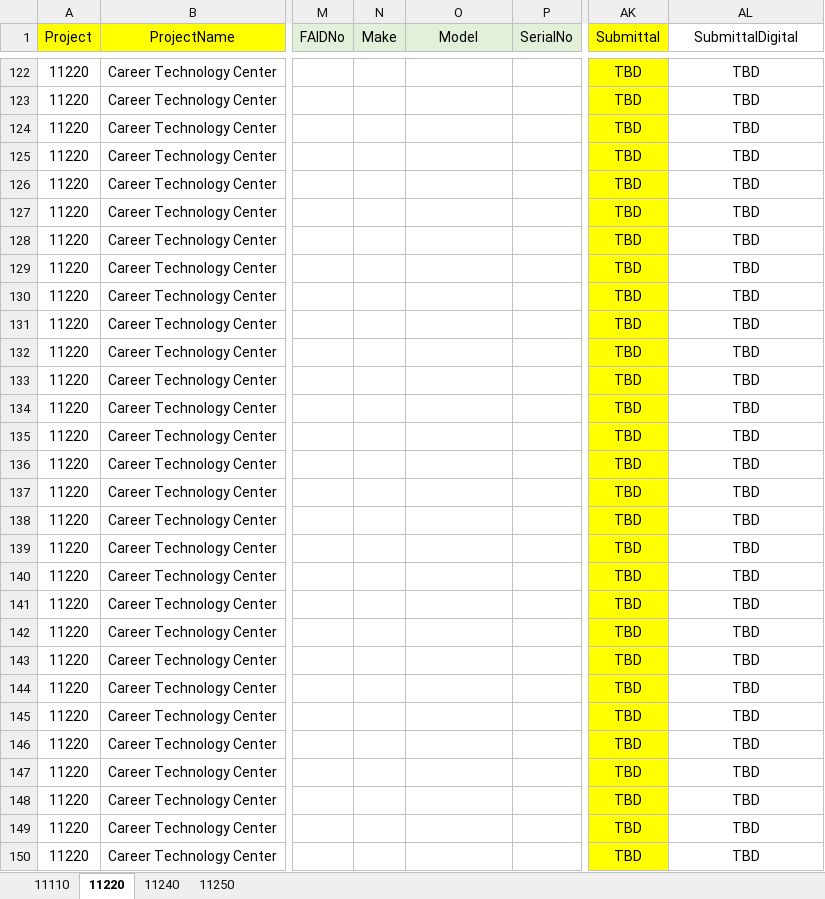
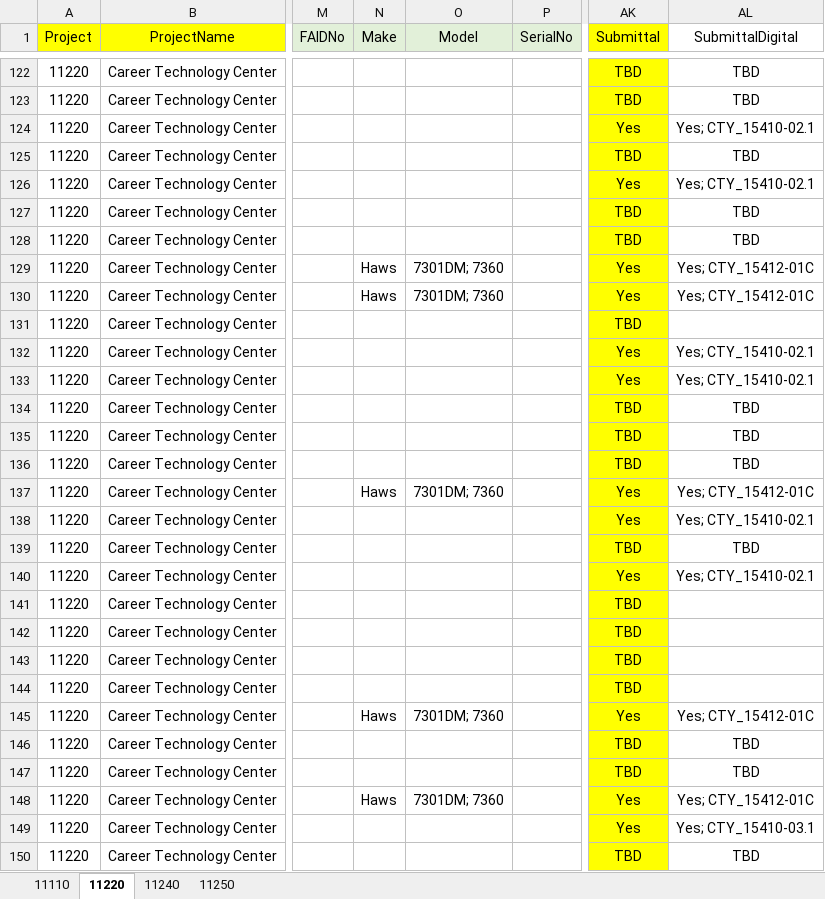
Before and after one commit to stevedowpe/Project-03, an Excel workbook: resource/SDCCD-Prop-S-N-Equipment-DataBuild.xlsx, sheet 11220, drawn as a sheet; only a part is shown, gaps mark what is left out; values as stored, in another font and other column widths than the file's, no borders; conditional formats not drawn; the diff covers the shown part only; the diff names each change by its address in the sheet, - before the commit and + after, or states it on an @@ line.

Commit message:
11220 added some submittal detail

```diff
--- a/resource/SDCCD-Prop-S-N-Equipment-DataBuild.xlsx (sheet 11220)
+++ b/resource/SDCCD-Prop-S-N-Equipment-DataBuild.xlsx (sheet 11220)
-AK124 (Submittal): TBD
+AK124 (Submittal): Yes
-AL124 (SubmittalDigital): TBD
+AL124 (SubmittalDigital): Yes; CTY_15410-02.1
-AK126 (Submittal): TBD
+AK126 (Submittal): Yes
-AL126 (SubmittalDigital): TBD
+AL126 (SubmittalDigital): Yes; CTY_15410-02.1
-N129:N130 (Make): (empty)
+N129:N130 (Make): Haws
-O129:O130 (Model): (empty)
+O129:O130 (Model): 7301DM; 7360
-AK129:AK130 (Submittal): TBD
+AK129:AK130 (Submittal): Yes
-AL129:AL130 (SubmittalDigital): TBD
+AL129:AL130 (SubmittalDigital): Yes; CTY_15412-01C
-AL131 (SubmittalDigital): TBD
+AL131 (SubmittalDigital): (empty)
-AK132:AK133 (Submittal): TBD
+AK132:AK133 (Submittal): Yes
-AL132:AL133 (SubmittalDigital): TBD
+AL132:AL133 (SubmittalDigital): Yes; CTY_15410-02.1
-N137 (Make): (empty)
+N137 (Make): Haws
-O137 (Model): (empty)
+O137 (Model): 7301DM; 7360
-AK137:AK138 (Submittal): TBD
+AK137:AK138 (Submittal): Yes
-AL137 (SubmittalDigital): TBD
+AL137 (SubmittalDigital): Yes; CTY_15412-01C
-AL138 (SubmittalDigital): TBD
+AL138 (SubmittalDigital): Yes; CTY_15410-02.1
-AK140 (Submittal): TBD
+AK140 (Submittal): Yes
-AL140 (SubmittalDigital): TBD
+AL140 (SubmittalDigital): Yes; CTY_15410-02.1
-AL141:AL144 (SubmittalDigital): TBD
+AL141:AL144 (SubmittalDigital): (empty)
-N145 (Make): (empty)
+N145 (Make): Haws
-O145 (Model): (empty)
+O145 (Model): 7301DM; 7360
-AK145 (Submittal): TBD
+AK145 (Submittal): Yes
-AL145 (SubmittalDigital): TBD
+AL145 (SubmittalDigital): Yes; CTY_15412-01C
-N148 (Make): (empty)
+N148 (Make): Haws
-O148 (Model): (empty)
+O148 (Model): 7301DM; 7360
-AK148:AK149 (Submittal): TBD
+AK148:AK149 (Submittal): Yes
-AL148 (SubmittalDigital): TBD
+AL148 (SubmittalDigital): Yes; CTY_15412-01C
-AL149 (SubmittalDigital): TBD
+AL149 (SubmittalDigital): Yes; CTY_15410-03.1
```
Also changed, not shown: 1 added row and 121 edited cells elsewhere in this sheet, resource/SDCCD-Prop-S-N-Closeout-Checklist.xlsx, 3 other files.
